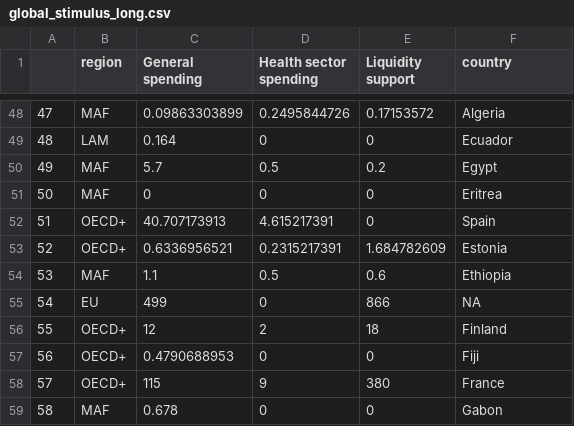
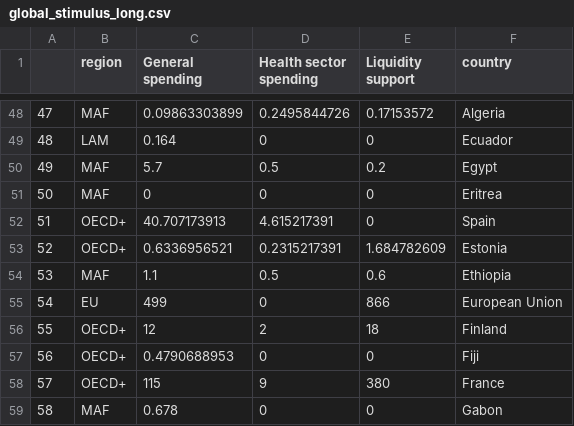
Before and after one commit to marina-andrijevic/covid_recovery, a CSV file: data/global_stimulus_long.csv, drawn as a sheet; only a part is shown, gaps mark what is left out.

Commit message:
Update global_stimulus_long.csv

```diff
--- a/data/global_stimulus_long.csv
+++ b/data/global_stimulus_long.csv
@@ -54,3 +54,3 @@
 "53","MAF",1.1,0.5,0.6,"Ethiopia"
-"54","EU",499,0,866,NA
+"54","EU",499,0,866,"European Union"
 "55","OECD+",12,2,18,"Finland"
```
